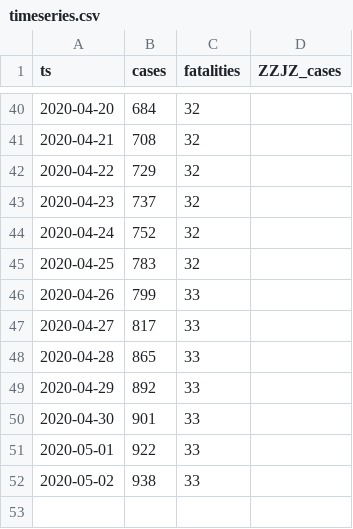
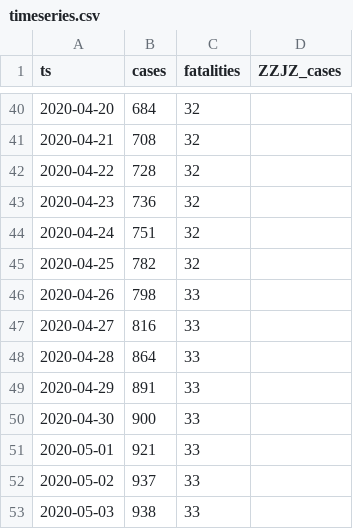
Before and after one commit to aleksandar-jovicic/COVID19-FBiH, a CSV file: timeseries.csv, drawn as a sheet; only a part is shown, gaps mark what is left out.

Commit message:
Latest situation [2020-05-03]

```diff
--- a/timeseries.csv
+++ b/timeseries.csv
@@ -41,12 +41,13 @@ ts,cases,fatalities,ZZJZ_cases
 2020-04-21,708,32,
-2020-04-22,729,32,
-2020-04-23,737,32,
-2020-04-24,752,32,
-2020-04-25,783,32,
-2020-04-26,799,33,
-2020-04-27,817,33,
-2020-04-28,865,33,
-2020-04-29,892,33,
-2020-04-30,901,33,
-2020-05-01,922,33,
-2020-05-02,938,33,
+2020-04-22,728,32,
+2020-04-23,736,32,
+2020-04-24,751,32,
+2020-04-25,782,32,
+2020-04-26,798,33,
+2020-04-27,816,33,
+2020-04-28,864,33,
+2020-04-29,891,33,
+2020-04-30,900,33,
+2020-05-01,921,33,
+2020-05-02,937,33,
+2020-05-03,938,33,
```
